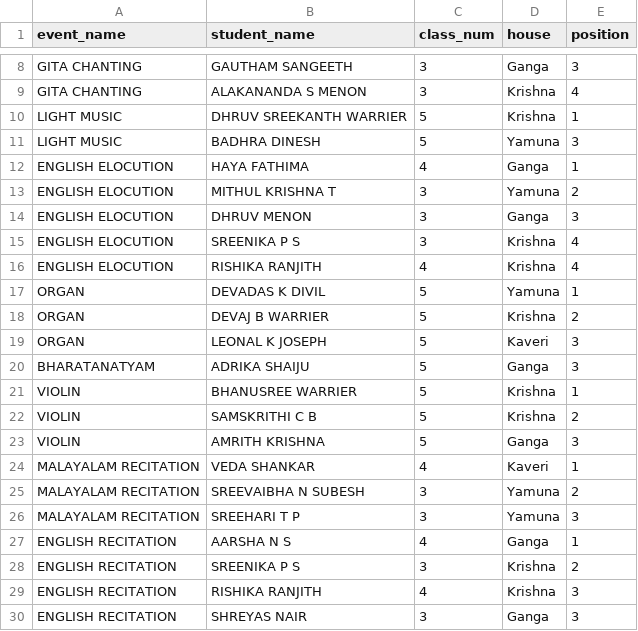
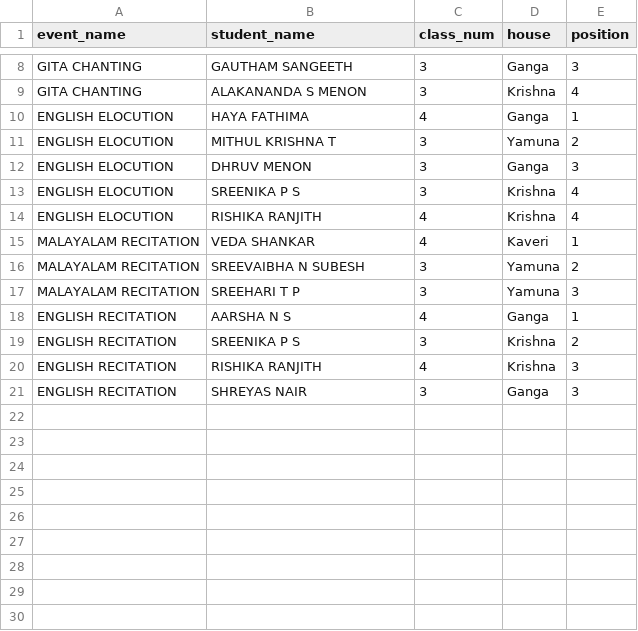
Before and after one commit to SameekshaBVB/Sameeksha, a CSV file: cat2_individual.csv, drawn as a sheet; only a part is shown, gaps mark what is left out.

Commit message:
Update cat2_individual.csv

```diff
--- a/cat2_individual.csv
+++ b/cat2_individual.csv
@@ -9,4 +9,2 @@ GITA CHANTING,GAUTHAM SANGEETH,3,Ganga,3
 GITA CHANTING,ALAKANANDA S MENON,3,Krishna,4
-LIGHT MUSIC,DHRUV SREEKANTH WARRIER,5,Krishna,1
-LIGHT MUSIC,BADHRA DINESH,5,Yamuna,3
 ENGLISH ELOCUTION,HAYA FATHIMA,4,Ganga,1
@@ -16,9 +14,2 @@ ENGLISH ELOCUTION,SREENIKA P S,3,Krishna,4
 ENGLISH ELOCUTION,RISHIKA RANJITH,4,Krishna,4
-ORGAN,DEVADAS K DIVIL,5,Yamuna,1
-ORGAN,DEVAJ B WARRIER,5,Krishna,2
-ORGAN,LEONAL K JOSEPH,5,Kaveri,3
-BHARATANATYAM,ADRIKA SHAIJU,5,Ganga,3
-VIOLIN,BHANUSREE WARRIER,5,Krishna,1
-VIOLIN,SAMSKRITHI C B,5,Krishna,2
-VIOLIN,AMRITH  KRISHNA,5,Ganga,3
 MALAYALAM RECITATION,VEDA SHANKAR,4,Kaveri,1
```
